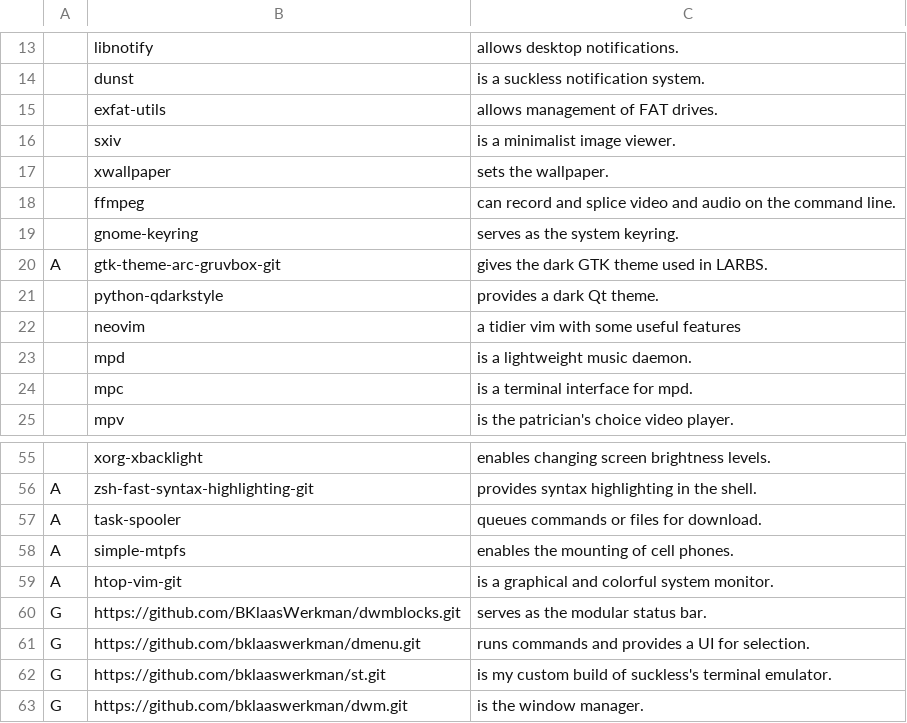
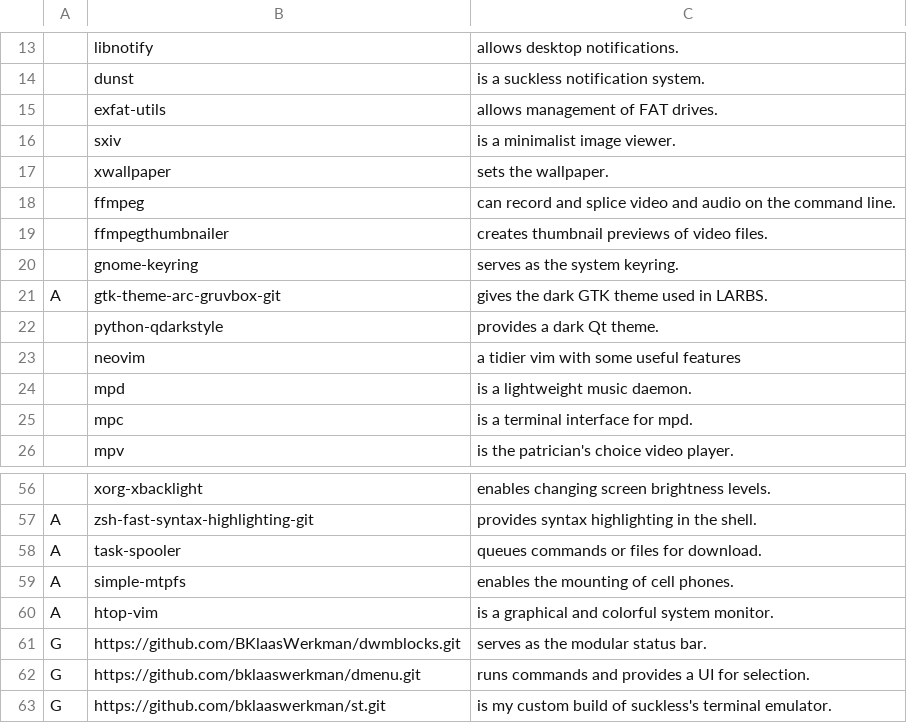
Before and after one commit to BKlaasWerkman/KARBS, a CSV file: progs.csv, drawn as a sheet; only a part is shown, gaps mark what is left out; the shorter side is filled out with more unchanged rows; addresses are those after the commit; the diff names each change by its address in the sheet, - before the commit and + after, or states it on an @@ line.

Commit message:
Update progs.csv

```diff
--- a/progs.csv
+++ b/progs.csv
+row 19:  | ffmpegthumbnailer | creates thumbnail previews of video files.
-B60: htop-vim-git
+B60: htop-vim
```
